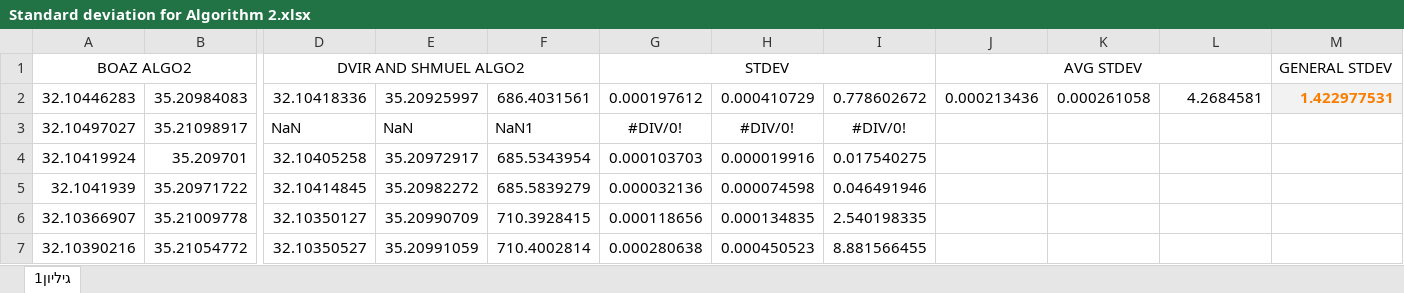
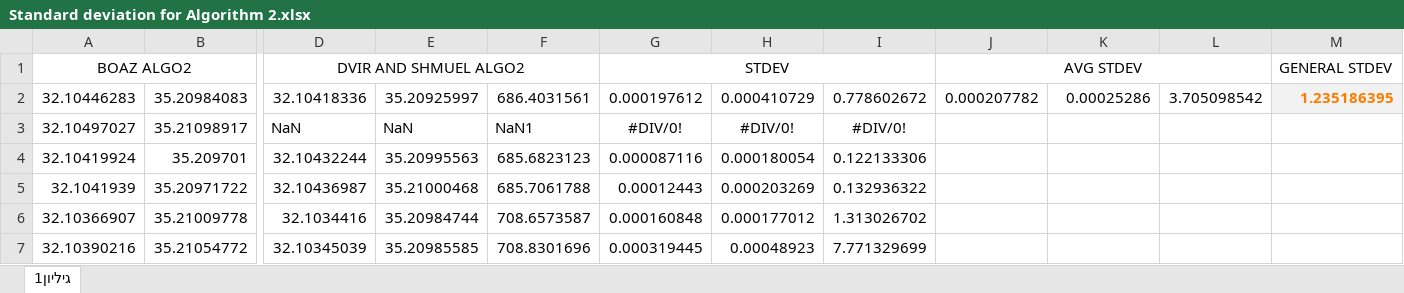
Before and after one commit to Dvir570/Geographic-Application---OOP-course, an Excel workbook: Standard deviation for Algorithm 2.xlsx, sheet גיליון1, drawn as a sheet; only a part is shown, gaps mark what is left out; values as stored, in another font and other column widths than the file's, no borders; the diff covers the shown part only; the diff names each change by its address in the sheet, - before the commit and + after, or states it on an @@ line.

```diff
--- a/Standard deviation for Algorithm 2.xlsx (sheet גיליון1)
+++ b/Standard deviation for Algorithm 2.xlsx (sheet גיליון1)
-J2: 0.000213436
+J2: 0.000207782
-K2: 0.000261058
+K2: 0.00025286
-L2: 4.2684581
+L2: 3.705098542
-M2: 1.422977531
+M2: 1.235186395
-D4: 32.10405258
+D4: 32.10432244
-E4: 35.20972917
+E4: 35.20995563
-F4: 685.5343954
+F4: 685.6823123
-G4: 0.000103703
+G4: 0.000087116
-H4: 0.000019916
+H4: 0.000180054
-I4: 0.017540275
+I4: 0.122133306
-D5: 32.10414845
+D5: 32.10436987
-E5: 35.20982272
+E5: 35.21000468
-F5: 685.5839279
+F5: 685.7061788
-G5: 0.000032136
+G5: 0.00012443
-H5: 0.000074598
+H5: 0.000203269
-I5: 0.046491946
+I5: 0.132936322
-D6: 32.10350127
+D6: 32.1034416
-E6: 35.20990709
+E6: 35.20984744
-F6: 710.3928415
+F6: 708.6573587
-G6: 0.000118656
+G6: 0.000160848
-H6: 0.000134835
+H6: 0.000177012
-I6: 2.540198335
+I6: 1.313026702
-D7: 32.10350527
+D7: 32.10345039
-E7: 35.20991059
+E7: 35.20985585
-F7: 710.4002814
+F7: 708.8301696
-G7: 0.000280638
+G7: 0.000319445
-H7: 0.000450523
+H7: 0.00048923
-I7: 8.881566455
+I7: 7.771329699
```
Also changed, not shown: 90 edited cells elsewhere in this sheet, 10 other files.
